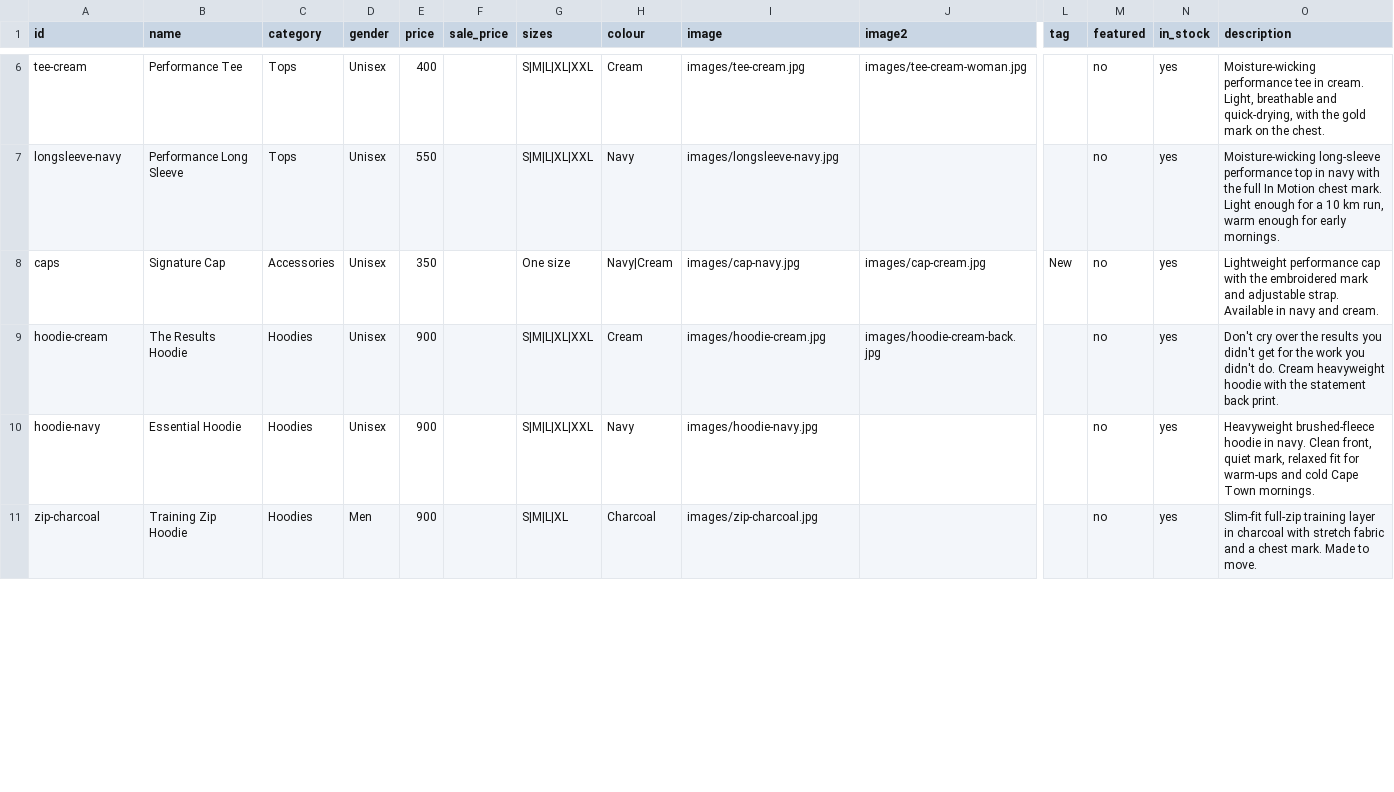
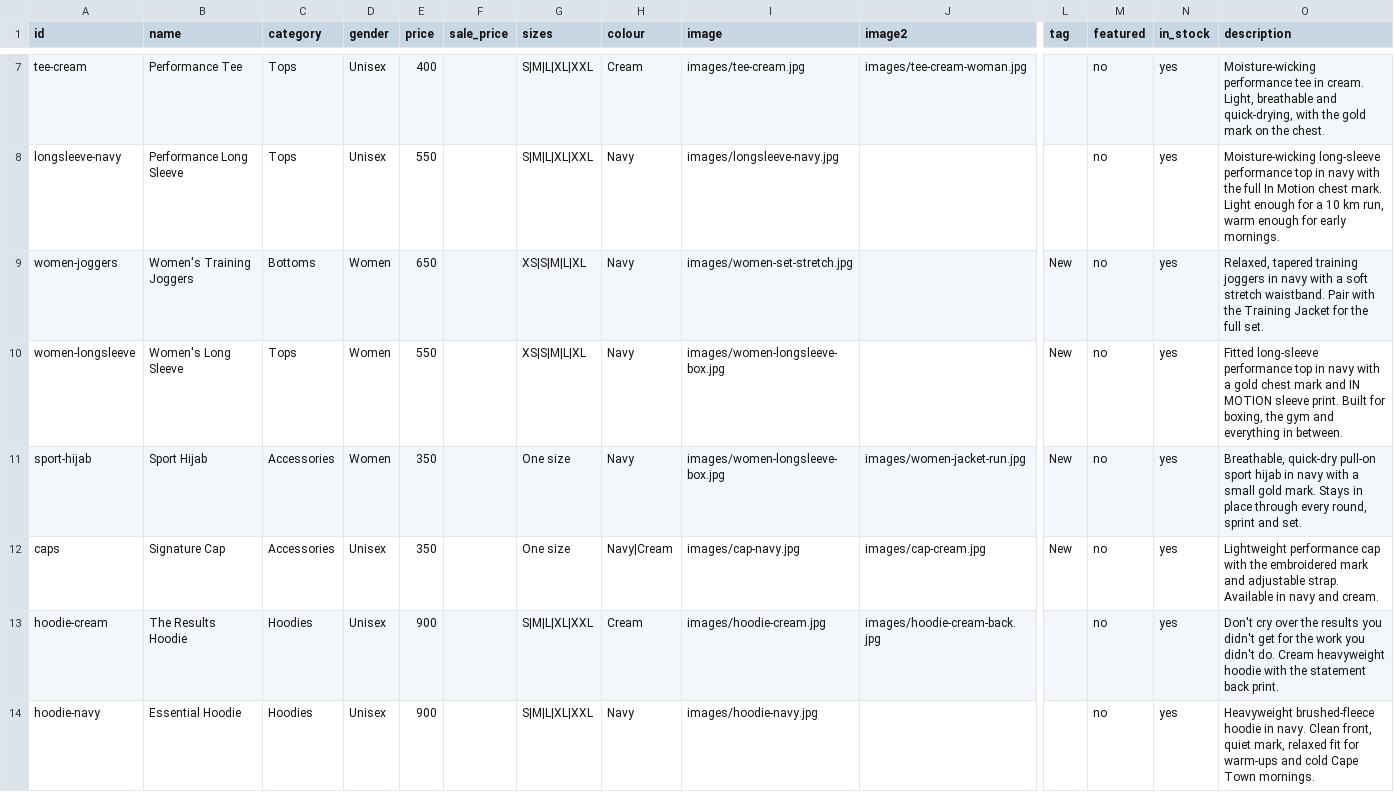
Before and after one commit to aziyounis-sys/inmotion-store, a CSV file: products.csv, drawn as a sheet; only a part is shown, gaps mark what is left out; the shorter side is filled out with more unchanged rows; rows hold the shown columns only; the diff covers the shown part only; the diff names each change by its address in the sheet, - before the commit and + after, or states it on an @@ line.

```diff
--- a/products.csv
+++ b/products.csv
+row 9: women-joggers | Women's Training Joggers | Bottoms | Women | 650 |  | XS|S|M|L|XL | Navy | images/women-set-stretch.jpg |  | New | no | yes | Relaxed, tapered training joggers in navy with a soft stretch waistband. Pair with the Training Jacket for the full set.
+row 10: women-longsleeve | Women's Long Sleeve | Tops | Women | 550 |  | XS|S|M|L|XL | Navy | images/women-longsleeve-box.jpg |  | New | no | yes | Fitted long-sleeve performance top in navy with a gold chest mark and IN MOTION sleeve print. Built for boxing, the gym and everything in between.
+row 11: sport-hijab | Sport Hijab | Accessories | Women | 350 |  | One size | Navy | images/women-longsleeve-box.jpg | images/women-jacket-run.jpg | New | no | yes | Breathable, quick-dry pull-on sport hijab in navy with a small gold mark. Stays in place through every round, sprint and set.
```
Also changed, not shown: 1 added row and 4 edited cells elsewhere in this file, 9 other files.
